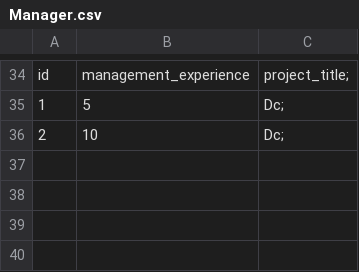
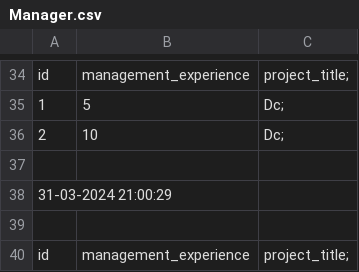
Before and after one commit to deep56-dot/Employee-Database, a CSV file: DatabaseManagement/Backup/Manager.csv, drawn as a sheet; only a part is shown, gaps mark what is left out.

```diff
--- a/DatabaseManagement/Backup/Manager.csv
+++ b/DatabaseManagement/Backup/Manager.csv
@@ -36 +36,5 @@ id,management_experience,project_title;
 2,10,Dc;
+
+31-03-2024 21:00:29
+
+id,management_experience,project_title;
```
Also changed, not shown: DatabaseManagement/Backup/Department.csv, DatabaseManagement/Backup/Employee.csv, 32 other files.
